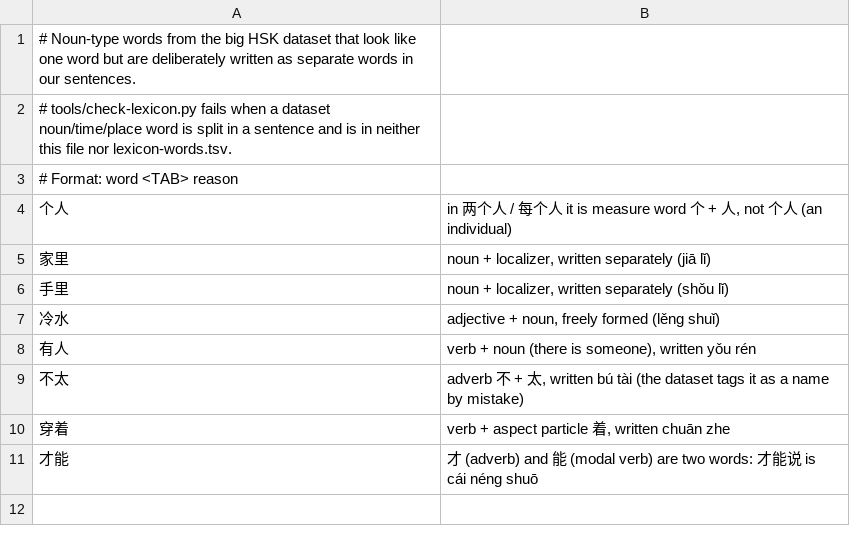
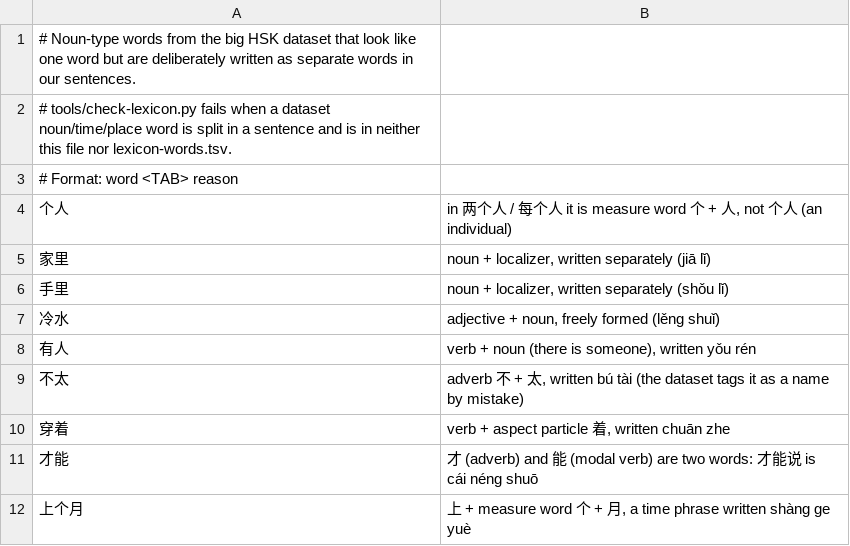
Before and after one commit to alvinyu20/hsk-path, a TSV file: content/lexicon-split.tsv, drawn as a sheet.

```diff
--- a/content/lexicon-split.tsv
+++ b/content/lexicon-split.tsv
@@ -11 +11,2 @@
 才能	才 (adverb) and 能 (modal verb) are two words: 才能说 is cái néng shuō
+上个月	上 + measure word 个 + 月, a time phrase written shàng ge yuè
```
Also changed, not shown: content/gloss-synonyms.tsv, content/lexicon-words.tsv, 10 other files.
